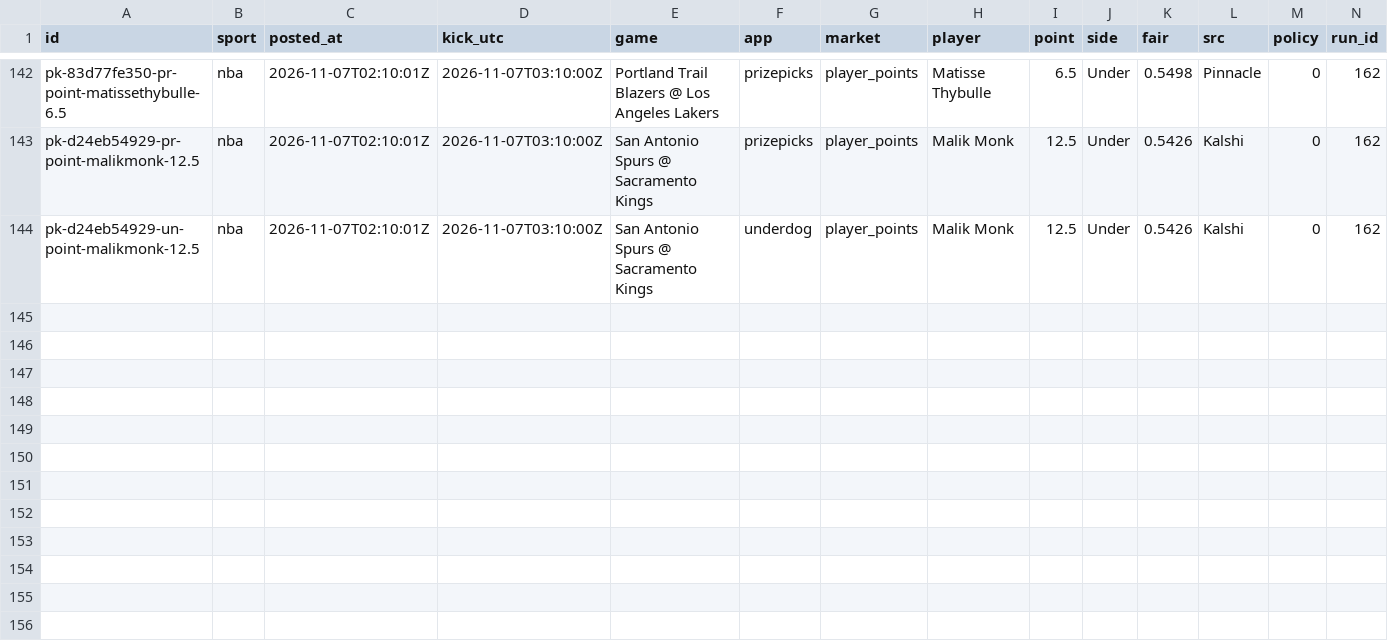
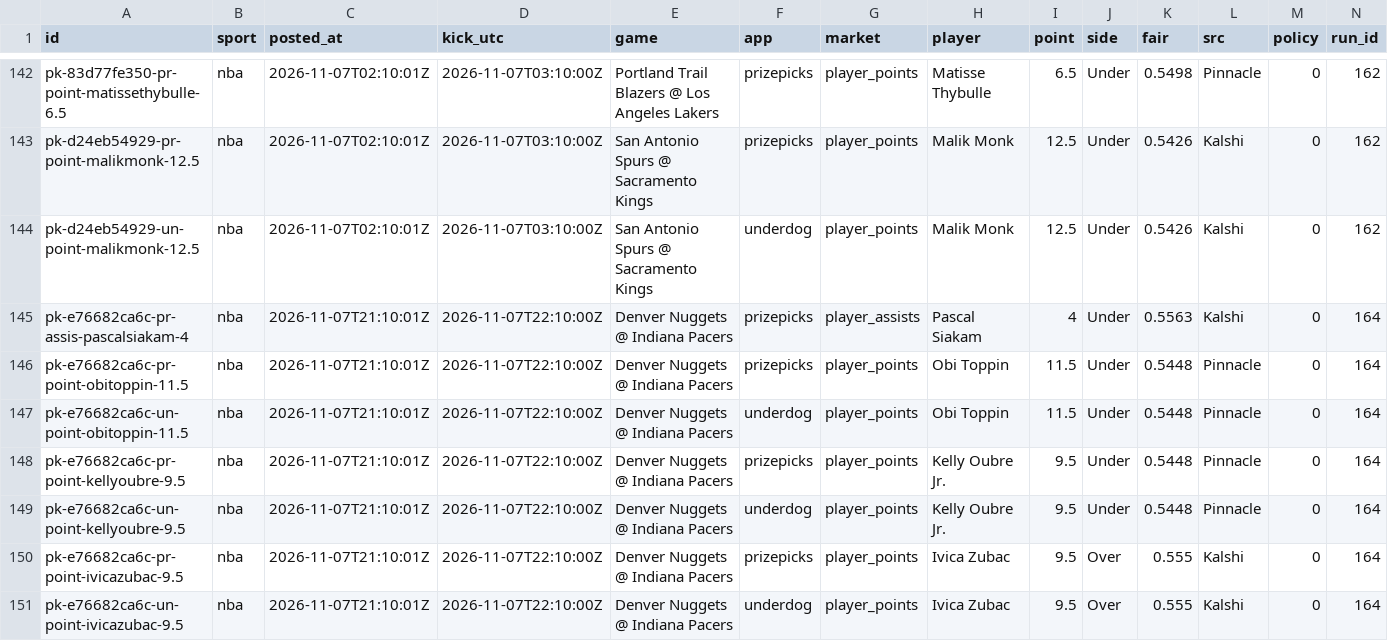
Before and after one commit to grahambirch99/closing-line-club, a CSV file: data/nba/pickem_legs.csv, drawn as a sheet; only a part is shown, gaps mark what is left out; rows hold the shown columns only; the diff names each change by its address in the sheet, - before the commit and + after, or states it on an @@ line.

```diff
--- a/data/nba/pickem_legs.csv
+++ b/data/nba/pickem_legs.csv
+row 145: pk-e76682ca6c-pr-assis-pascalsiakam-4 | nba | 2026-11-07T21:10:01Z | 2026-11-07T22:10:00Z | Denver Nuggets @ Indiana Pacers | prizepicks | player_assists | Pascal Siakam | 4 | Under | 0.5563 | Kalshi | 0 | 164
+row 146: pk-e76682ca6c-pr-point-obitoppin-11.5 | nba | 2026-11-07T21:10:01Z | 2026-11-07T22:10:00Z | Denver Nuggets @ Indiana Pacers | prizepicks | player_points | Obi Toppin | 11.5 | Under | 0.5448 | Pinnacle | 0 | 164
+row 147: pk-e76682ca6c-un-point-obitoppin-11.5 | nba | 2026-11-07T21:10:01Z | 2026-11-07T22:10:00Z | Denver Nuggets @ Indiana Pacers | underdog | player_points | Obi Toppin | 11.5 | Under | 0.5448 | Pinnacle | 0 | 164
+row 148: pk-e76682ca6c-pr-point-kellyoubre-9.5 | nba | 2026-11-07T21:10:01Z | 2026-11-07T22:10:00Z | Denver Nuggets @ Indiana Pacers | prizepicks | player_points | Kelly Oubre Jr. | 9.5 | Under | 0.5448 | Pinnacle | 0 | 164
+row 149: pk-e76682ca6c-un-point-kellyoubre-9.5 | nba | 2026-11-07T21:10:01Z | 2026-11-07T22:10:00Z | Denver Nuggets @ Indiana Pacers | underdog | player_points | Kelly Oubre Jr. | 9.5 | Under | 0.5448 | Pinnacle | 0 | 164
+row 150: pk-e76682ca6c-pr-point-ivicazubac-9.5 | nba | 2026-11-07T21:10:01Z | 2026-11-07T22:10:00Z | Denver Nuggets @ Indiana Pacers | prizepicks | player_points | Ivica Zubac | 9.5 | Over | 0.555 | Kalshi | 0 | 164
+row 151: pk-e76682ca6c-un-point-ivicazubac-9.5 | nba | 2026-11-07T21:10:01Z | 2026-11-07T22:10:00Z | Denver Nuggets @ Indiana Pacers | underdog | player_points | Ivica Zubac | 9.5 | Over | 0.555 | Kalshi | 0 | 164
```
Also changed, not shown: 2 other files.
